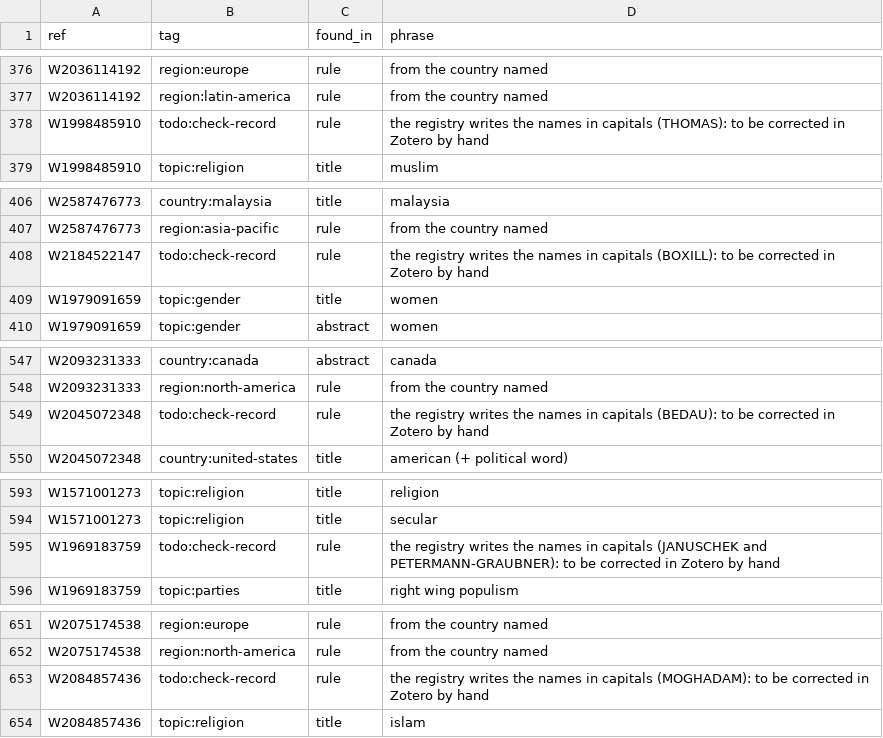
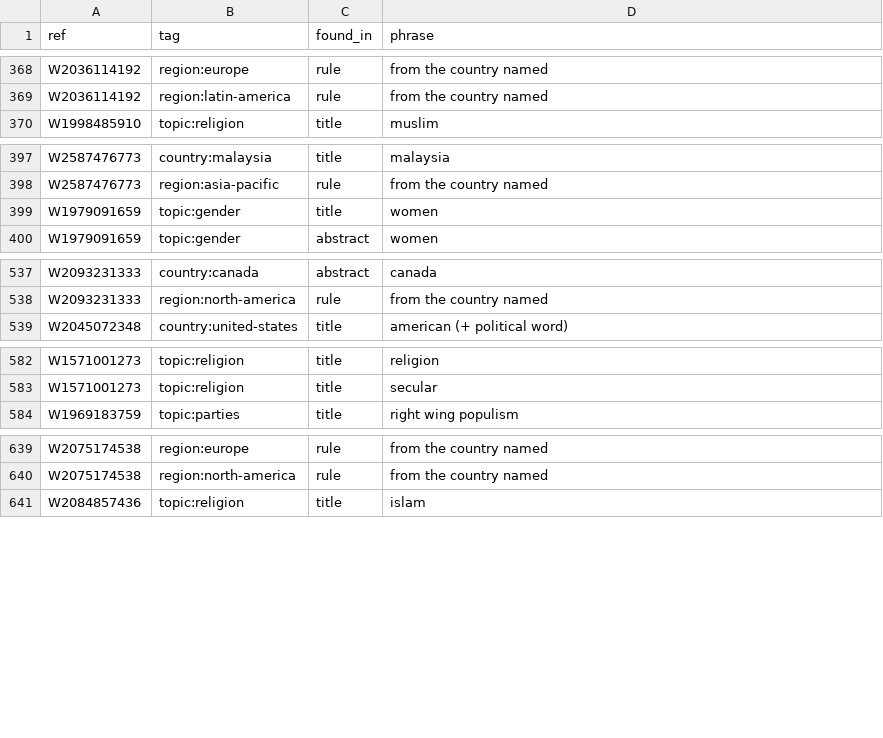
Before and after one commit to khayyam-rzazade/populiverse, a CSV file: library/batches/batch-09-evidence.csv, drawn as a sheet; only a part is shown, gaps mark what is left out; removed rows and columns are numbered as before the commit, all else as after; the diff covers the shown part only; the diff names each change by its address in the sheet, - before the commit and + after, or states it on an @@ line.

```diff
--- a/library/batches/batch-09-evidence.csv
+++ b/library/batches/batch-09-evidence.csv
-row 378: W1998485910 | todo:check-record | rule | the registry writes the names in capitals (THOMAS): to be corrected in Zotero by hand
-row 408: W2184522147 | todo:check-record | rule | the registry writes the names in capitals (BOXILL): to be corrected in Zotero by hand
-row 549: W2045072348 | todo:check-record | rule | the registry writes the names in capitals (BEDAU): to be corrected in Zotero by hand
-row 595: W1969183759 | todo:check-record | rule | the registry writes the names in capitals (JANUSCHEK and PETERMANN-GRAUBNER): to be corrected in Zotero by hand
-row 653: W2084857436 | todo:check-record | rule | the registry writes the names in capitals (MOGHADAM): to be corrected in Zotero by hand
```
Also changed, not shown: 1 added row and 13 removed rows elsewhere in this file, 5 other files.
